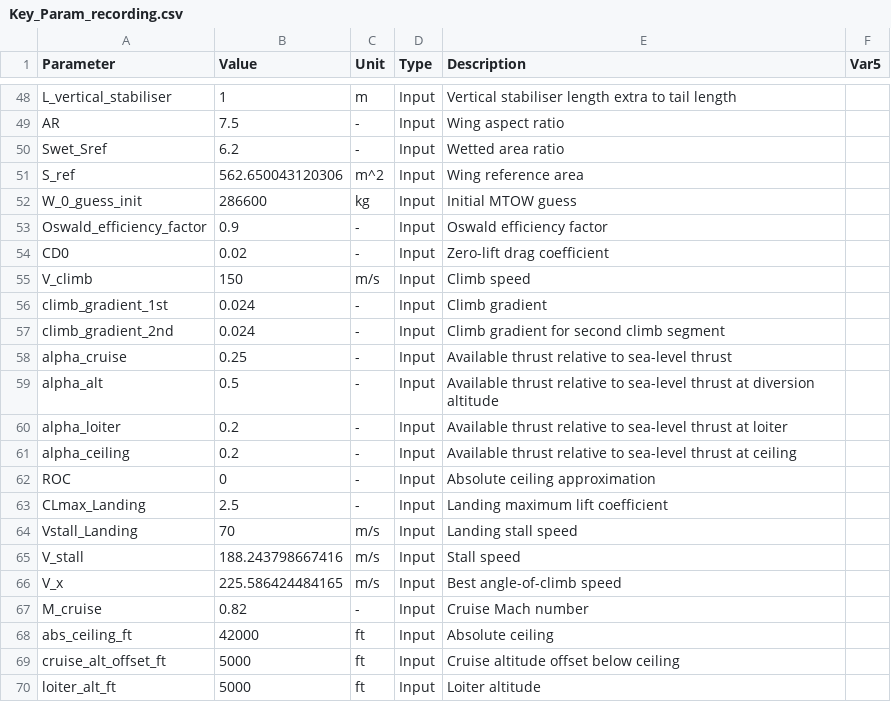
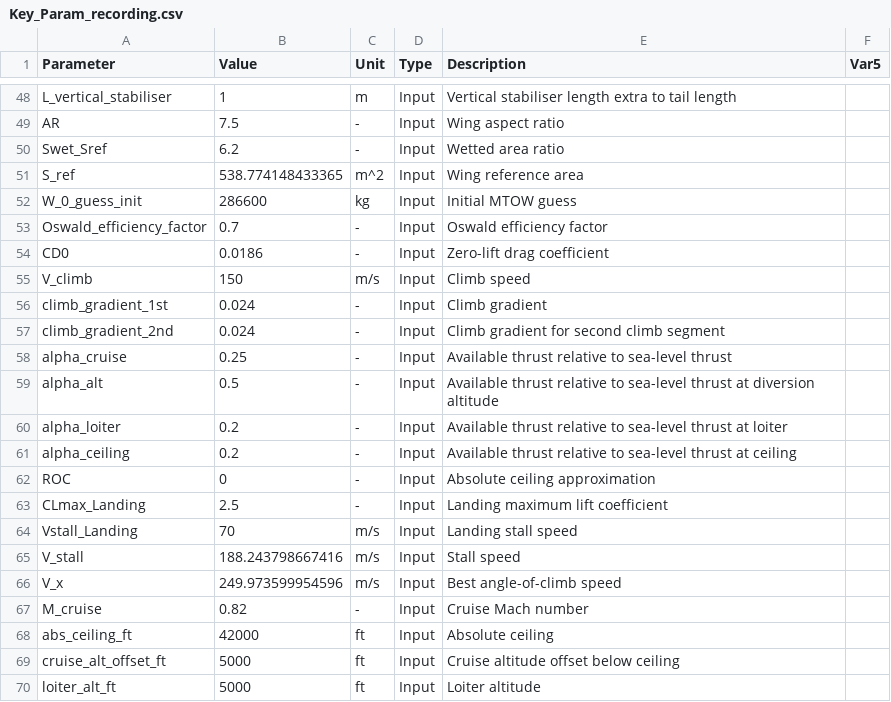
Before and after one commit to Lea324/AVD_Group7, a CSV file: Key_Param_recording.csv, drawn as a sheet; only a part is shown, gaps mark what is left out.

```diff
--- a/Key_Param_recording.csv
+++ b/Key_Param_recording.csv
@@ -50,6 +50,6 @@ AR,7.5,-,Input,"Wing aspect ratio",
 Swet_Sref,6.2,-,Input,"Wetted area ratio",
-S_ref,562.650043120306,m^2,Input,"Wing reference area",
+S_ref,538.774148433365,m^2,Input,"Wing reference area",
 W_0_guess_init,286600,kg,Input,"Initial MTOW guess",
-Oswald_efficiency_factor,0.9,-,Input,"Oswald efficiency factor",
-CD0,0.02,-,Input,"Zero-lift drag coefficient",
+Oswald_efficiency_factor,0.7,-,Input,"Oswald efficiency factor",
+CD0,0.0186,-,Input,"Zero-lift drag coefficient",
 V_climb,150,m/s,Input,"Climb speed",
@@ -65,3 +65,3 @@ Vstall_Landing,70,m/s,Input,"Landing stall speed",
 V_stall,188.243798667416,m/s,Input,"Stall speed",
-V_x,225.586424484165,m/s,Input,"Best angle-of-climb speed",
+V_x,249.973599954596,m/s,Input,"Best angle-of-climb speed",
 M_cruise,0.82,-,Input,"Cruise Mach number",
```
Also changed, not shown: 3 other files.
